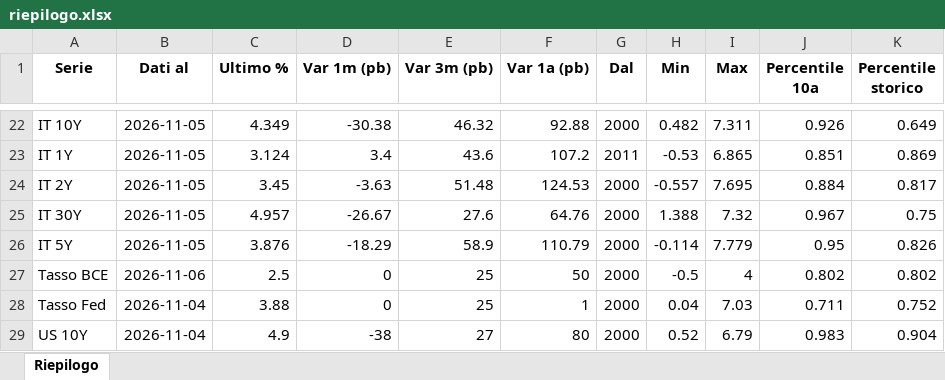
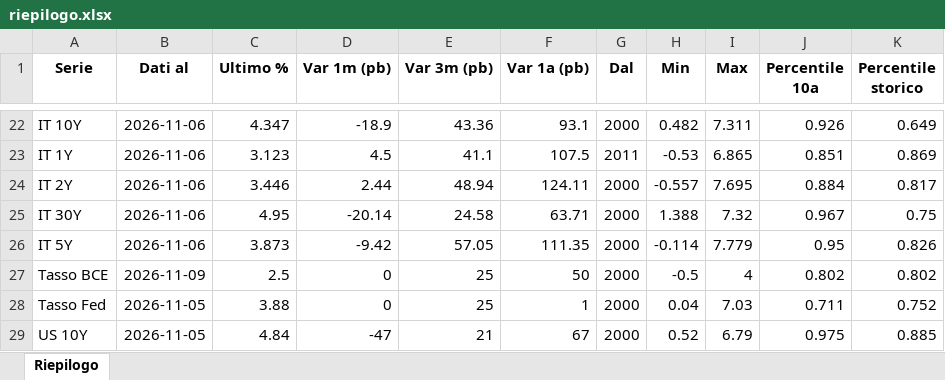
Before and after one commit to FedeGambe/bond-market-analysis, an Excel workbook: data/riepilogo.xlsx, sheet Riepilogo, drawn as a sheet; only a part is shown, gaps mark what is left out; values as stored, in another font and other column widths than the file's, no borders; the diff covers the shown part only; the diff names each change by its address in the sheet, - before the commit and + after, or states it on an @@ line.

Commit message:
chore: refresh rates data and regenerate page assets
- Update rendimenti.csv and riepilogo.xlsx with the latest rates
- Regenerate docs/dati.js for the web page
- Update cover and favicon SVG images
- Adjust src/main.py

```diff
--- a/data/riepilogo.xlsx (sheet Riepilogo)
+++ b/data/riepilogo.xlsx (sheet Riepilogo)
-B22:B26 (Dati al): 2026-11-05
+B22:B26 (Dati al): 2026-11-06
-C22 (Ultimo %): 4.349
+C22 (Ultimo %): 4.347
-D22 (Var 1m (pb)): -30.38
+D22 (Var 1m (pb)): -18.9
-E22 (Var 3m (pb)): 46.32
+E22 (Var 3m (pb)): 43.36
-F22 (Var 1a (pb)): 92.88
+F22 (Var 1a (pb)): 93.1
-C23 (Ultimo %): 3.124
+C23 (Ultimo %): 3.123
-D23 (Var 1m (pb)): 3.4
+D23 (Var 1m (pb)): 4.5
-E23 (Var 3m (pb)): 43.6
+E23 (Var 3m (pb)): 41.1
-F23 (Var 1a (pb)): 107.2
+F23 (Var 1a (pb)): 107.5
-C24 (Ultimo %): 3.45
+C24 (Ultimo %): 3.446
-D24 (Var 1m (pb)): -3.63
+D24 (Var 1m (pb)): 2.44
-E24 (Var 3m (pb)): 51.48
+E24 (Var 3m (pb)): 48.94
-F24 (Var 1a (pb)): 124.53
+F24 (Var 1a (pb)): 124.11
-C25 (Ultimo %): 4.957
+C25 (Ultimo %): 4.95
-D25 (Var 1m (pb)): -26.67
+D25 (Var 1m (pb)): -20.14
-E25 (Var 3m (pb)): 27.6
+E25 (Var 3m (pb)): 24.58
-F25 (Var 1a (pb)): 64.76
+F25 (Var 1a (pb)): 63.71
-C26 (Ultimo %): 3.876
+C26 (Ultimo %): 3.873
-D26 (Var 1m (pb)): -18.29
+D26 (Var 1m (pb)): -9.42
-E26 (Var 3m (pb)): 58.9
+E26 (Var 3m (pb)): 57.05
-F26 (Var 1a (pb)): 110.79
+F26 (Var 1a (pb)): 111.35
-B27 (Dati al): 2026-11-06
+B27 (Dati al): 2026-11-09
-B28:B29 (Dati al): 2026-11-04
+B28:B29 (Dati al): 2026-11-05
-C29 (Ultimo %): 4.9
+C29 (Ultimo %): 4.84
-D29 (Var 1m (pb)): -38
+D29 (Var 1m (pb)): -47
-E29 (Var 3m (pb)): 27
+E29 (Var 3m (pb)): 21
-F29 (Var 1a (pb)): 80
+F29 (Var 1a (pb)): 67
-J29 (Percentile 10a): 0.983
+J29 (Percentile 10a): 0.975
-K29 (Percentile storico): 0.904
+K29 (Percentile storico): 0.885
```
Also changed, not shown: 160 edited cells elsewhere in this sheet, 8 other files.
